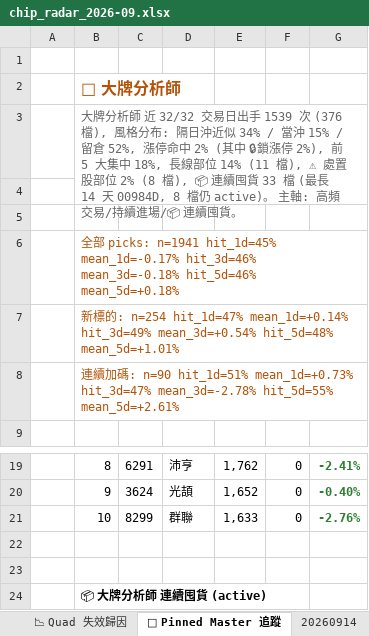
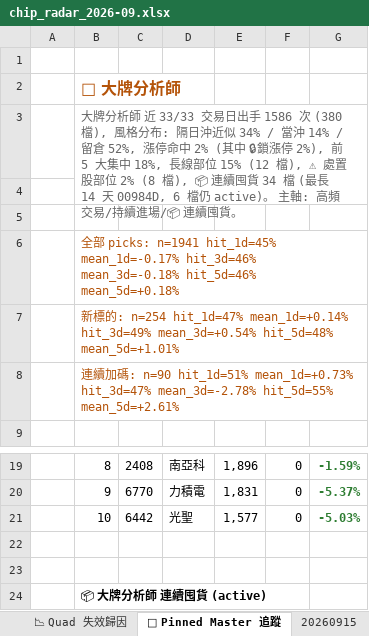
Before and after one commit to EdwardYY1224/CHIP_RADAR_TW, an Excel workbook: data/reports/chip_radar_2026-09.xlsx, sheet 📌 Pinned Master 追蹤, drawn as a sheet; only a part is shown, gaps mark what is left out; values as stored, in another font and other column widths than the file's, no borders; the diff covers the shown part only; the diff names each change by its address in the sheet, - before the commit and + after, or states it on an @@ line.

```diff
--- a/data/reports/chip_radar_2026-09.xlsx (sheet 📌 Pinned Master 追蹤)
+++ b/data/reports/chip_radar_2026-09.xlsx (sheet 📌 Pinned Master 追蹤)
+sheet tab: 20260915
-B3: …師 近 32/32 交易日出手 1539 次 (376 檔), 風格分布: 隔日沖近似 34% / 當沖 15% / 留倉 52%, 漲停命中 2% (其中 🔒鎖漲停 2%), 前 5 大集中 18%, 長線部位 14% (11 檔), ⚠ 處置股部位 2% (8 檔), 📦 連續囤貨 33 檔 (最長 14 天 00984D, 8 檔仍 active)…
+B3: …師 近 33/33 交易日出手 1586 次 (380 檔), 風格分布: 隔日沖近似 34% / 當沖 14% / 留倉 52%, 漲停命中 2% (其中 🔒鎖漲停 2%), 前 5 大集中 18%, 長線部位 15% (12 檔), ⚠ 處置股部位 2% (8 檔), 📦 連續囤貨 34 檔 (最長 14 天 00984D, 6 檔仍 active)…
-C19: 6291
+C19: 2408
-D19: 沛亨
+D19: 南亞科
-E19: 1,762
+E19: 1,896
-G19: -2.41%
+G19: -1.59%
-C20: 3624
+C20: 6770
-D20: 光頡
+D20: 力積電
-E20: 1,652
+E20: 1,831
-G20: -0.40%
+G20: -5.37%
-C21: 8299
+C21: 6442
-D21: 群聯
+D21: 光聖
-E21: 1,633
+E21: 1,577
-G21: -2.76%
+G21: -5.03%
```
Also changed, not shown: 28 edited cells and cell formats elsewhere in this sheet, sheet 📋 今日 Dashboard, sheet 20260914, sheet 📱 手機摘要, data/reports/latest.xlsx, 24 other files.
